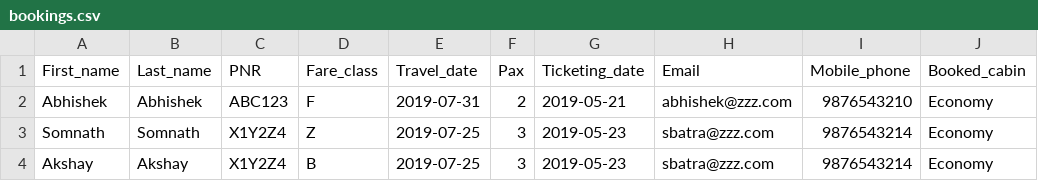
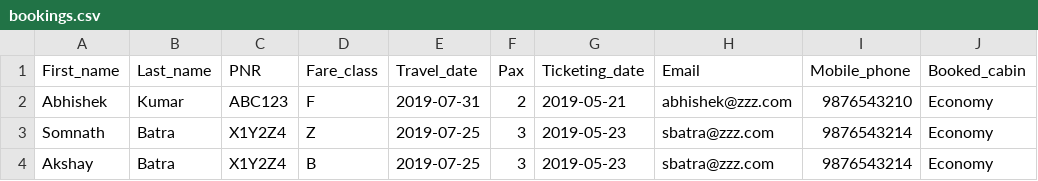
Before and after one commit to itachiRedhair/sahaj-assignment, a CSV file: output/bookings.csv, drawn as a sheet; only a part is shown; the diff names each change by its address in the sheet, - before the commit and + after, or states it on an @@ line.

```diff
--- a/output/bookings.csv
+++ b/output/bookings.csv
-B2 (Last_name): Abhishek
+B2 (Last_name): Kumar
-B3 (Last_name): Somnath
+B3 (Last_name): Batra
-B4 (Last_name): Akshay
+B4 (Last_name): Batra
```
Also changed, not shown: output/invalid_bookings.csv, 20 other files.
